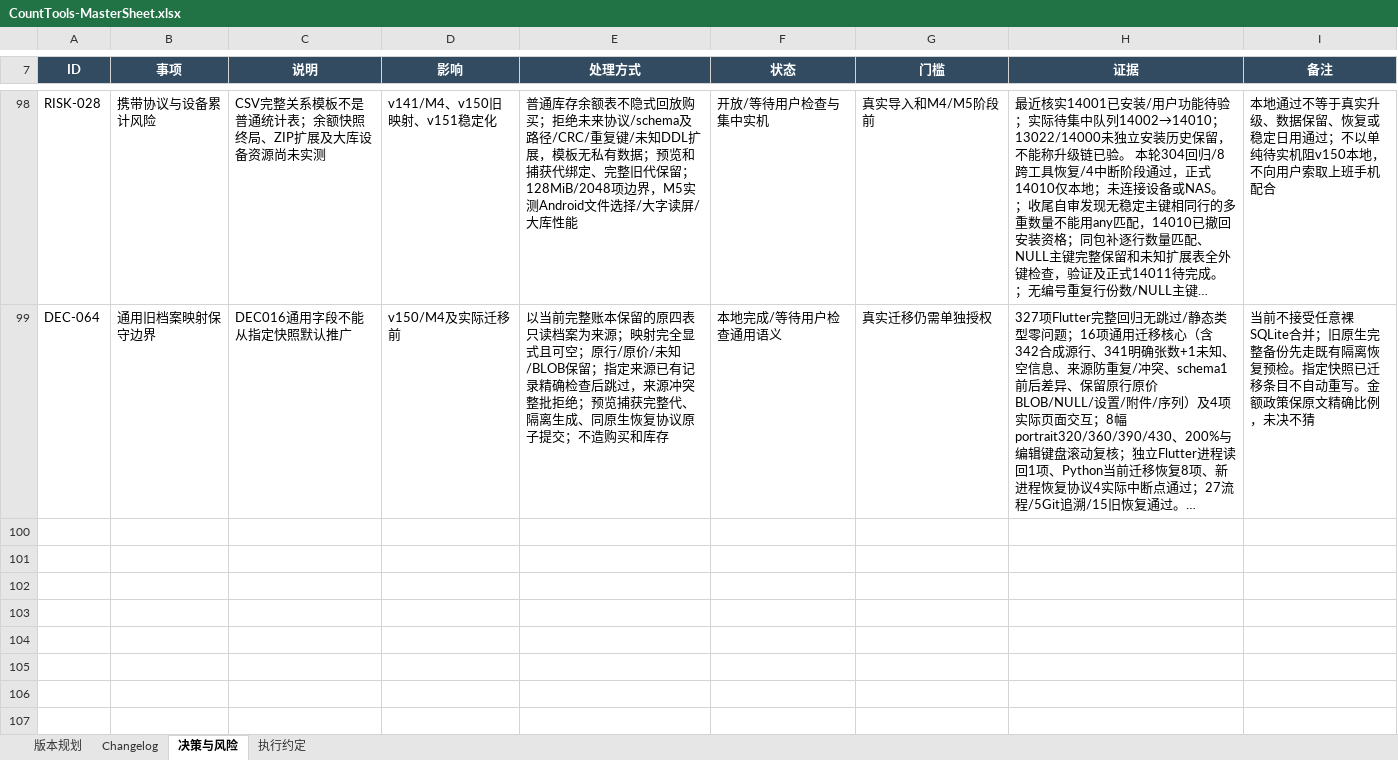
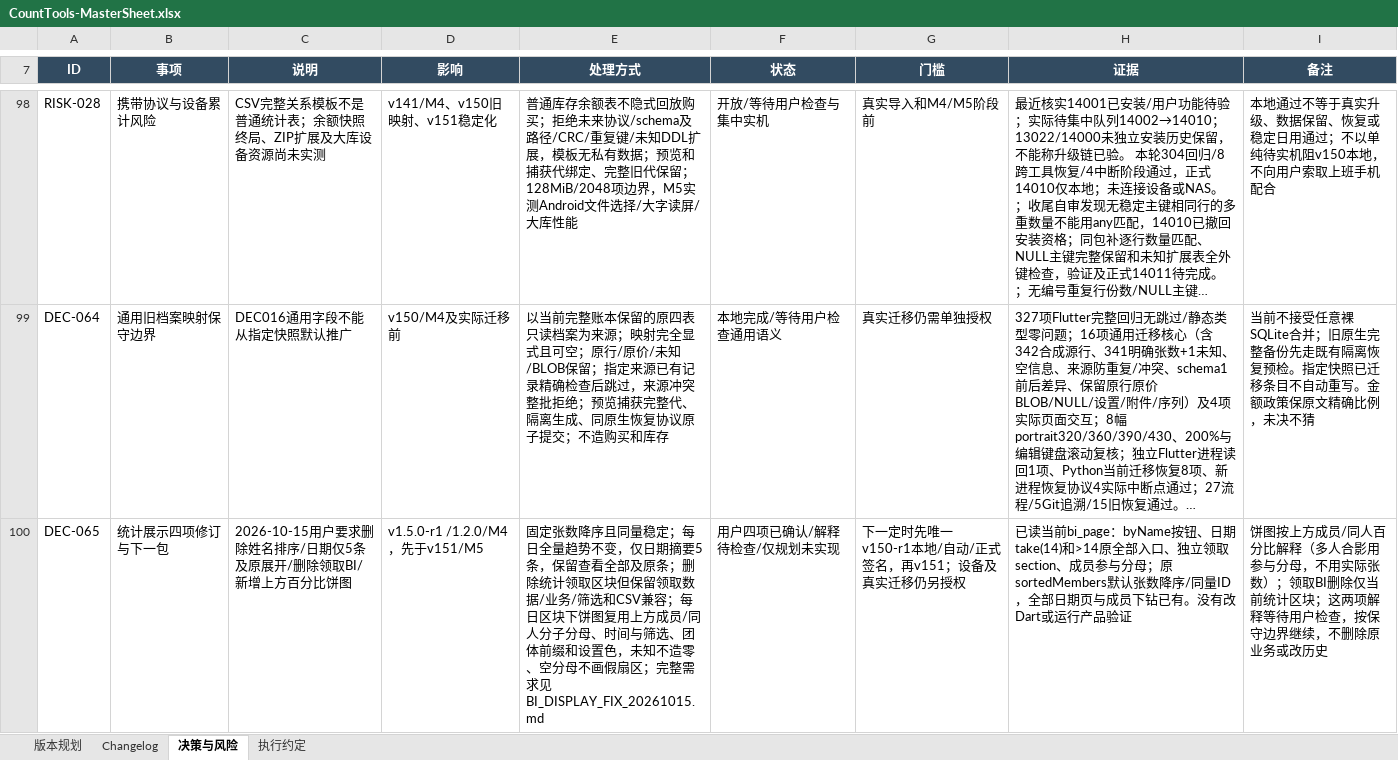
Before and after one commit to Seniorious66/count_tools, an Excel workbook: outputs/workflow-20261011/CountTools-MasterSheet.xlsx, sheet 决策与风险, drawn as a sheet; only a part is shown, gaps mark what is left out; long unchanged cells end in …; values as stored, in another font and other column widths than the file's, no borders; conditional formats not drawn; the diff covers the shown part only; the diff names each change by its address in the sheet, - before the commit and + after, or states it on an @@ line.

Commit message:
docs: plan four statistics display changes before stabilization

```diff
--- a/outputs/workflow-20261011/CountTools-MasterSheet.xlsx (sheet 决策与风险)
+++ b/outputs/workflow-20261011/CountTools-MasterSheet.xlsx (sheet 决策与风险)
+row 100: DEC-065 | 统计展示四项修订与下一包 | 2026-10-15用户要求删除姓名排序/日期仅5条及原展开/删除领取BI/新增上方百分比饼图 | v1.5.0-r1 /1.2.0/M4，先于v151/M5 | 固定张数降序且同量稳定；每日全量趋势不变，仅日期摘要5条，保留查看全部及原条；删除统计领取区块但保留领取数据/业务/筛选和CSV兼容；每日区块下饼图复用上方成员/同人分子分母、时间与筛选、团体前缀和设置色，未知不造零、空分母不画假扇区；完整需求见BI_DISPLAY_FIX_20261015.md | 用户四项已确认/解释待检查/仅规划未实现 | 下一定时先唯一v150-r1本地/自动/正式签名，再v151；设备及真实迁移仍另授权 | 已读当前bi_page：byName按钮、日期take(14)和>14原全部入口、独立领取section、成员参与分母；原sortedMembers默认张数降序/同量ID，全部日期页与成员下钻已有。没有改Dart或运行产品验证 | 饼图按上方成员/同人百分比解释（多人合影用参与分母，不用实际张数）；领取BI删除仅当前统计区块；这两项解释等待用户检查，按保守边界继续，不删除原业务或改历史
```
Also changed, not shown: 1 added row and 2 edited cells elsewhere in this sheet, sheet 版本规划, sheet 执行约定, sheet Changelog, 6 other files.
